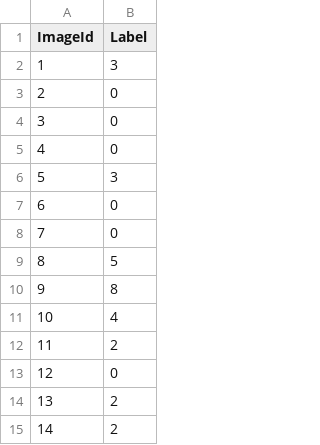
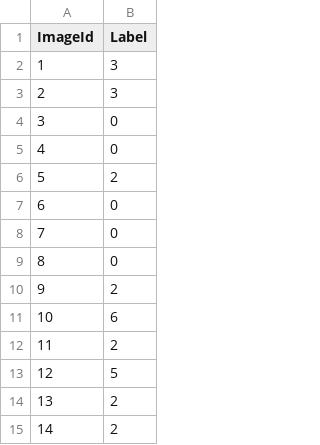
Before and after one commit to malgosza/NeuralNetwork, a CSV file: submission_softmax.csv, drawn as a sheet; only a part is shown; the diff covers the shown part only.

```diff
--- a/submission_softmax.csv
+++ b/submission_softmax.csv
@@ -2,13 +2,13 @@ ImageId,Label
 1,3
-2,0
+2,3
 3,0
 4,0
-5,3
+5,2
 6,0
 7,0
-8,5
-9,8
-10,4
+8,0
+9,2
+10,6
 11,2
-12,0
+12,5
 13,2
```
Also changed, not shown: 12 edited cells elsewhere in this file, 1 other file.
